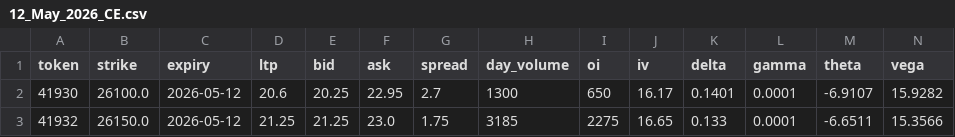
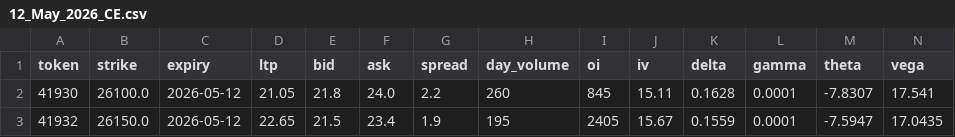
Before and after one commit to incroyale/Trading_System, a CSV file: dashboard/data/12_May_2026_CE.csv, drawn as a sheet.

```diff
--- a/dashboard/data/12_May_2026_CE.csv
+++ b/dashboard/data/12_May_2026_CE.csv
@@ -1,3 +1,3 @@
 token,strike,expiry,ltp,bid,ask,spread,day_volume,oi,iv,delta,gamma,theta,vega
-41930,26100.0,2026-05-12,20.6,20.25,22.95,2.7,1300,650,16.17,0.1401,0.0001,-6.9107,15.9282
-41932,26150.0,2026-05-12,21.25,21.25,23.0,1.75,3185,2275,16.65,0.133,0.0001,-6.6511,15.3566
+41930,26100.0,2026-05-12,21.05,21.8,24.0,2.2,260,845,15.11,0.1628,0.0001,-7.8307,17.541
+41932,26150.0,2026-05-12,22.65,21.5,23.4,1.9,195,2405,15.67,0.1559,0.0001,-7.5947,17.0435
```
Also changed, not shown: dashboard/data/26_May_2026_CE.csv, dashboard/data/26_May_2026_PE.csv, 14 other files.
